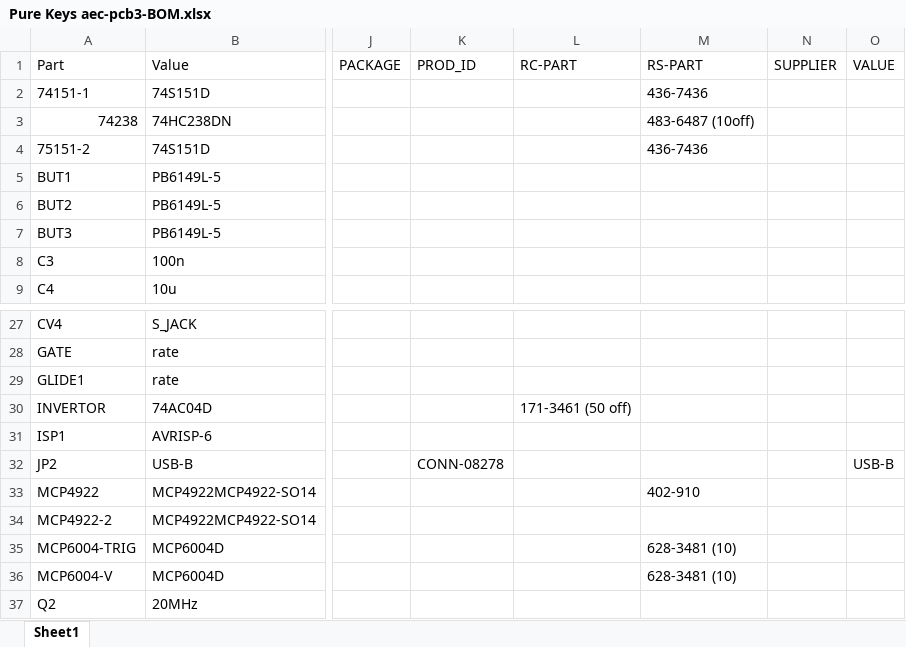
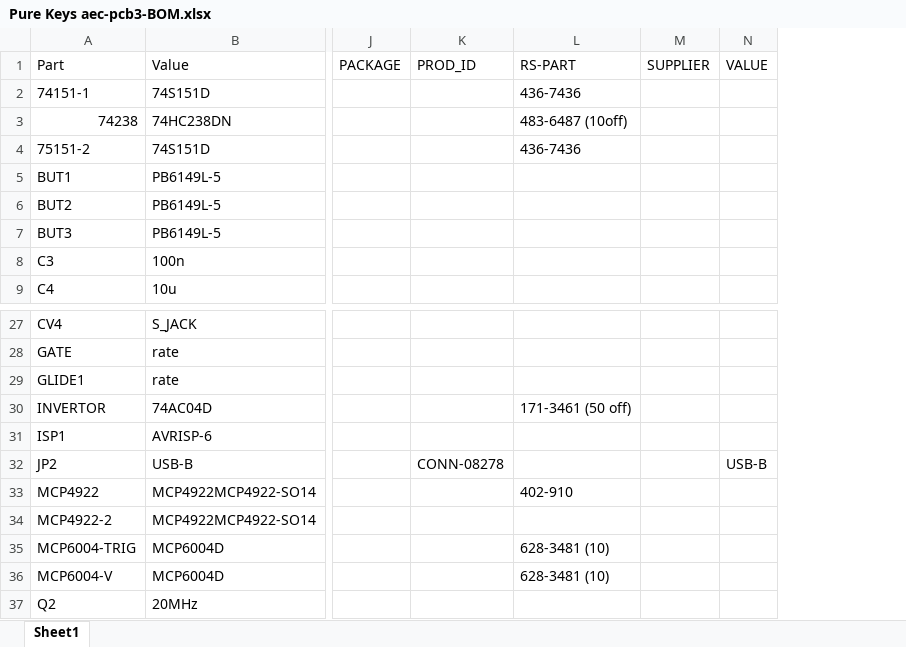
Before and after one commit to acobley/SiliconMind, an Excel workbook: Hardware/Pure Keys aec-pcb3-BOM.xlsx, sheet Sheet1, drawn as a sheet; only a part is shown, gaps mark what is left out; values as stored, in another font and other column widths than the file's, no borders; removed rows and columns are numbered as before the commit, all else as after; the diff names each change by its address in the sheet, - before the commit and + after, or states it on an @@ line.

```diff
--- a/Hardware/Pure Keys aec-pcb3-BOM.xlsx (sheet Sheet1)
+++ b/Hardware/Pure Keys aec-pcb3-BOM.xlsx (sheet Sheet1)
-column L (RC-PART), row 30: 171-3461 (50 off)
-L30 (RS-PART): (empty)
+L30 (RS-PART): 171-3461 (50 off)
```
Also changed, not shown: 3 other files.
